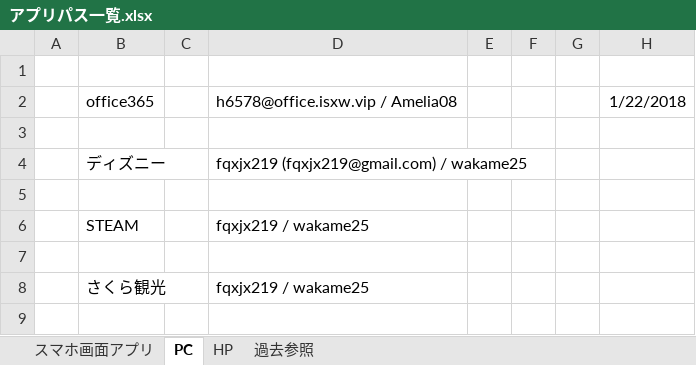
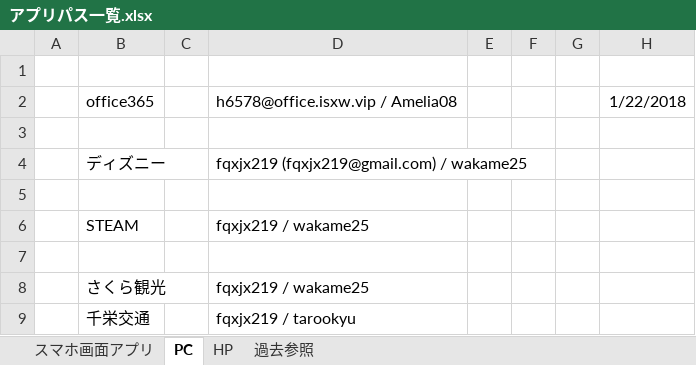
Before and after one commit to tarookyu/IPO, an Excel workbook: アプリパス一覧.xlsx, sheet PC, drawn as a sheet; values as stored, in another font and other column widths than the file's, no borders; the diff names each change by its address in the sheet, - before the commit and + after, or states it on an @@ line.

```diff
--- a/アプリパス一覧.xlsx (sheet PC)
+++ b/アプリパス一覧.xlsx (sheet PC)
+row 9:  | 千栄交通 |  | fqxjx219 / tarookyu
```
Also changed, not shown: IPO監視_2018.xlsm, 1 other file.
